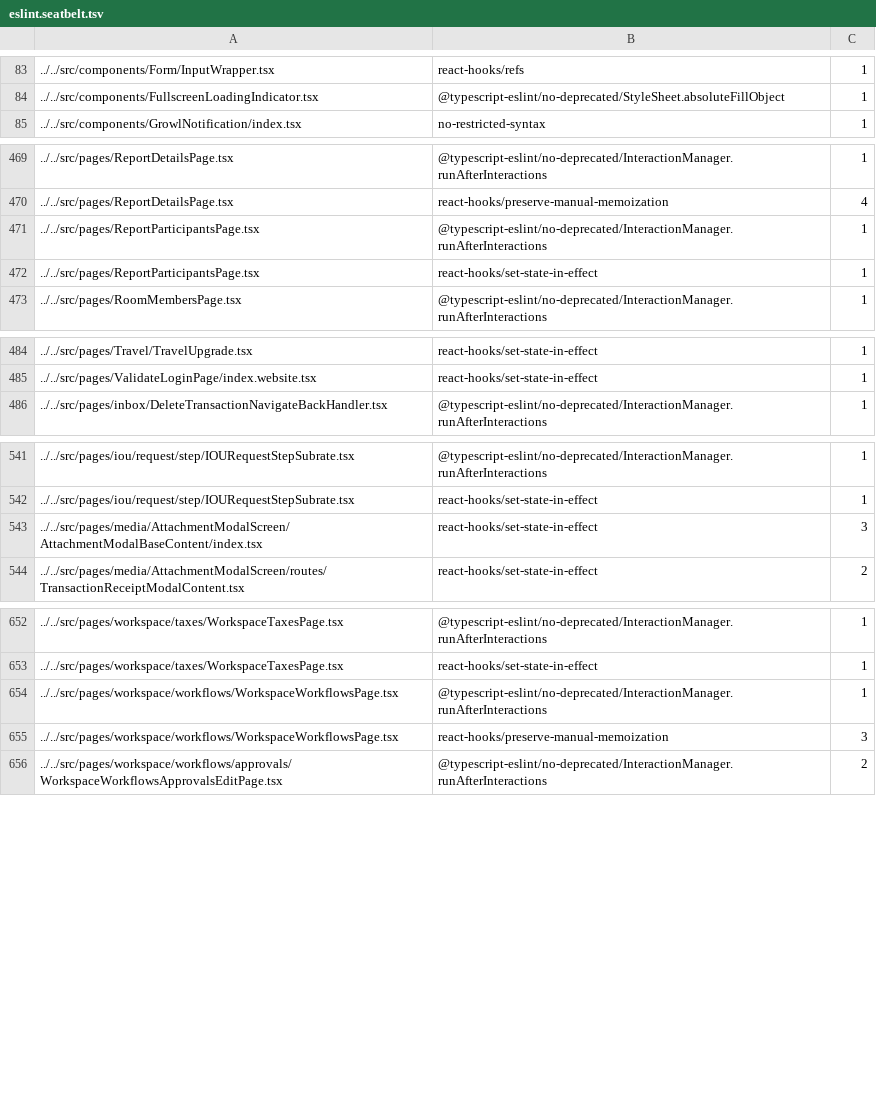
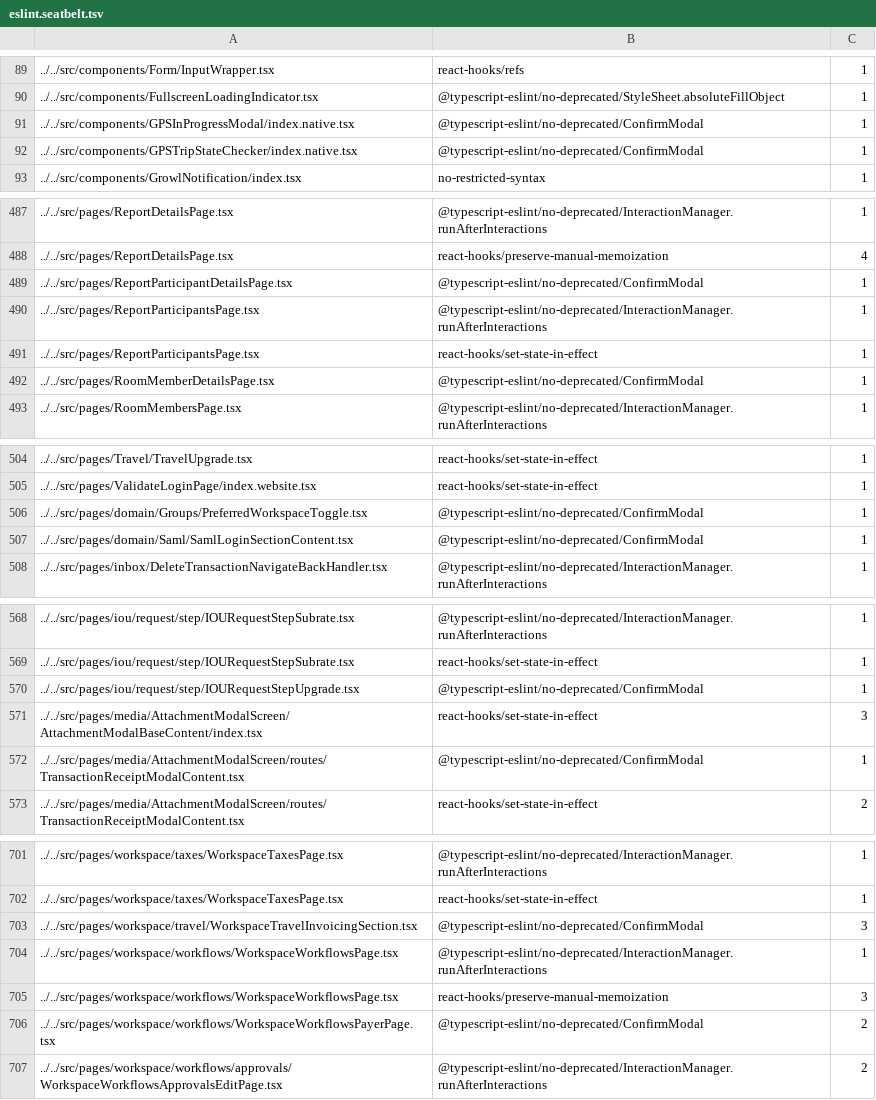
Before and after one commit to steelburn/App, a TSV file: config/eslint/eslint.seatbelt.tsv, drawn as a sheet; only a part is shown, gaps mark what is left out; the diff covers the shown part only; the diff names each change by its address in the sheet, - before the commit and + after, or states it on an @@ line.

Commit message:
Make ConfirmModal as deprecated

```diff
--- a/config/eslint/eslint.seatbelt.tsv
+++ b/config/eslint/eslint.seatbelt.tsv
+row 91: ../../src/components/GPSInProgressModal/index.native.tsx | @typescript-eslint/no-deprecated/ConfirmModal | 1
+row 92: ../../src/components/GPSTripStateChecker/index.native.tsx | @typescript-eslint/no-deprecated/ConfirmModal | 1
+row 489: ../../src/pages/ReportParticipantDetailsPage.tsx | @typescript-eslint/no-deprecated/ConfirmModal | 1
+row 492: ../../src/pages/RoomMemberDetailsPage.tsx | @typescript-eslint/no-deprecated/ConfirmModal | 1
+row 506: ../../src/pages/domain/Groups/PreferredWorkspaceToggle.tsx | @typescript-eslint/no-deprecated/ConfirmModal | 1
+row 507: ../../src/pages/domain/Saml/SamlLoginSectionContent.tsx | @typescript-eslint/no-deprecated/ConfirmModal | 1
+row 570: ../../src/pages/iou/request/step/IOURequestStepUpgrade.tsx | @typescript-eslint/no-deprecated/ConfirmModal | 1
+row 572: ../../src/pages/media/AttachmentModalScreen/routes/TransactionReceiptModalContent.tsx | @typescript-eslint/no-deprecated/ConfirmModal | 1
+row 703: ../../src/pages/workspace/travel/WorkspaceTravelInvoicingSection.tsx | @typescript-eslint/no-deprecated/ConfirmModal | 3
+row 706: ../../src/pages/workspace/workflows/WorkspaceWorkflowsPayerPage.tsx | @typescript-eslint/no-deprecated/ConfirmModal | 2
```
Also changed, not shown: 41 added rows elsewhere in this file, 1 other file.
